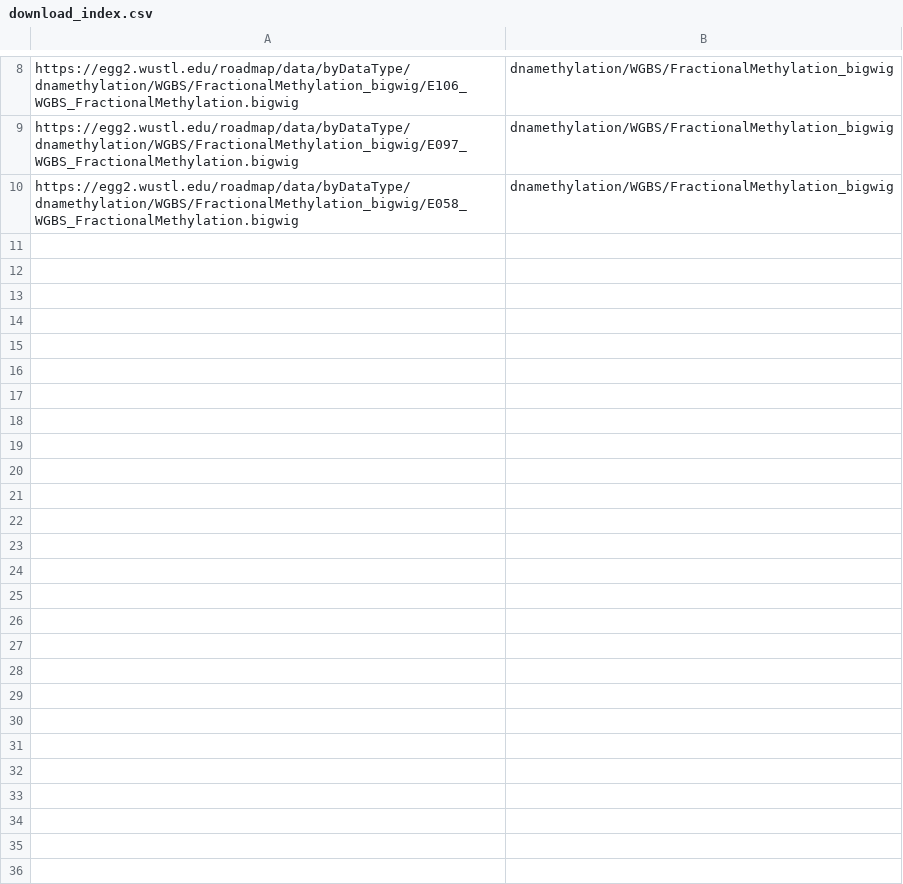
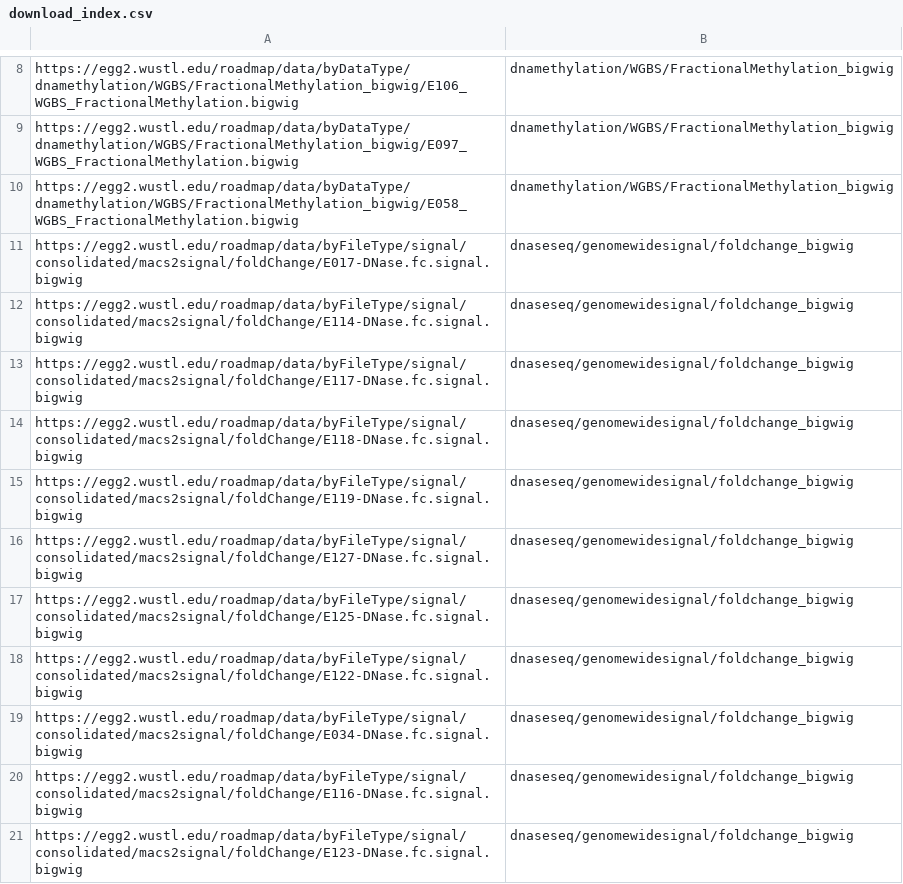
Before and after one commit to davidmasp/WUSTL_EPIGENOMES, a CSV file: download_index.csv, drawn as a sheet; only a part is shown, gaps mark what is left out; the diff names each change by its address in the sheet, - before the commit and + after, or states it on an @@ line.

```diff
--- a/download_index.csv
+++ b/download_index.csv
+row 11: https://egg2.wustl.edu/roadmap/data/byFileType/signal/consolidated/macs2signal/foldChange/E017-DNase.fc.signal.bigwig | dnaseseq/genomewidesignal/foldchange_bigwig
+row 12: https://egg2.wustl.edu/roadmap/data/byFileType/signal/consolidated/macs2signal/foldChange/E114-DNase.fc.signal.bigwig | dnaseseq/genomewidesignal/foldchange_bigwig
+row 13: https://egg2.wustl.edu/roadmap/data/byFileType/signal/consolidated/macs2signal/foldChange/E117-DNase.fc.signal.bigwig | dnaseseq/genomewidesignal/foldchange_bigwig
+row 14: https://egg2.wustl.edu/roadmap/data/byFileType/signal/consolidated/macs2signal/foldChange/E118-DNase.fc.signal.bigwig | dnaseseq/genomewidesignal/foldchange_bigwig
+row 15: https://egg2.wustl.edu/roadmap/data/byFileType/signal/consolidated/macs2signal/foldChange/E119-DNase.fc.signal.bigwig | dnaseseq/genomewidesignal/foldchange_bigwig
+row 16: https://egg2.wustl.edu/roadmap/data/byFileType/signal/consolidated/macs2signal/foldChange/E127-DNase.fc.signal.bigwig | dnaseseq/genomewidesignal/foldchange_bigwig
+row 17: https://egg2.wustl.edu/roadmap/data/byFileType/signal/consolidated/macs2signal/foldChange/E125-DNase.fc.signal.bigwig | dnaseseq/genomewidesignal/foldchange_bigwig
+row 18: https://egg2.wustl.edu/roadmap/data/byFileType/signal/consolidated/macs2signal/foldChange/E122-DNase.fc.signal.bigwig | dnaseseq/genomewidesignal/foldchange_bigwig
+row 19: https://egg2.wustl.edu/roadmap/data/byFileType/signal/consolidated/macs2signal/foldChange/E034-DNase.fc.signal.bigwig | dnaseseq/genomewidesignal/foldchange_bigwig
+row 20: https://egg2.wustl.edu/roadmap/data/byFileType/signal/consolidated/macs2signal/foldChange/E116-DNase.fc.signal.bigwig | dnaseseq/genomewidesignal/foldchange_bigwig
+row 21: https://egg2.wustl.edu/roadmap/data/byFileType/signal/consolidated/macs2signal/foldChange/E123-DNase.fc.signal.bigwig | dnaseseq/genomewidesignal/foldchange_bigwig
```
Also changed, not shown: 4 other files.
